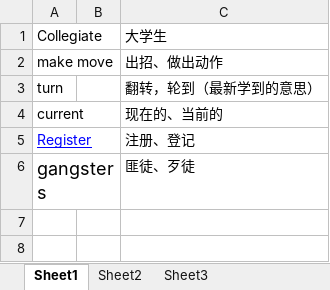
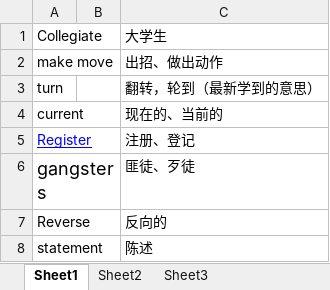
Before and after one commit to RubinTry/English-word, an Excel workbook: 词汇.xlsx, sheet Sheet1, drawn as a sheet; values as stored, in another font and other column widths than the file's, no borders; the diff names each change by its address in the sheet, - before the commit and + after, or states it on an @@ line.

Commit message:
change

```diff
--- a/词汇.xlsx (sheet Sheet1)
+++ b/词汇.xlsx (sheet Sheet1)
+row 7: Reverse |  | 反向的
+row 8: statement |  | 陈述
```
